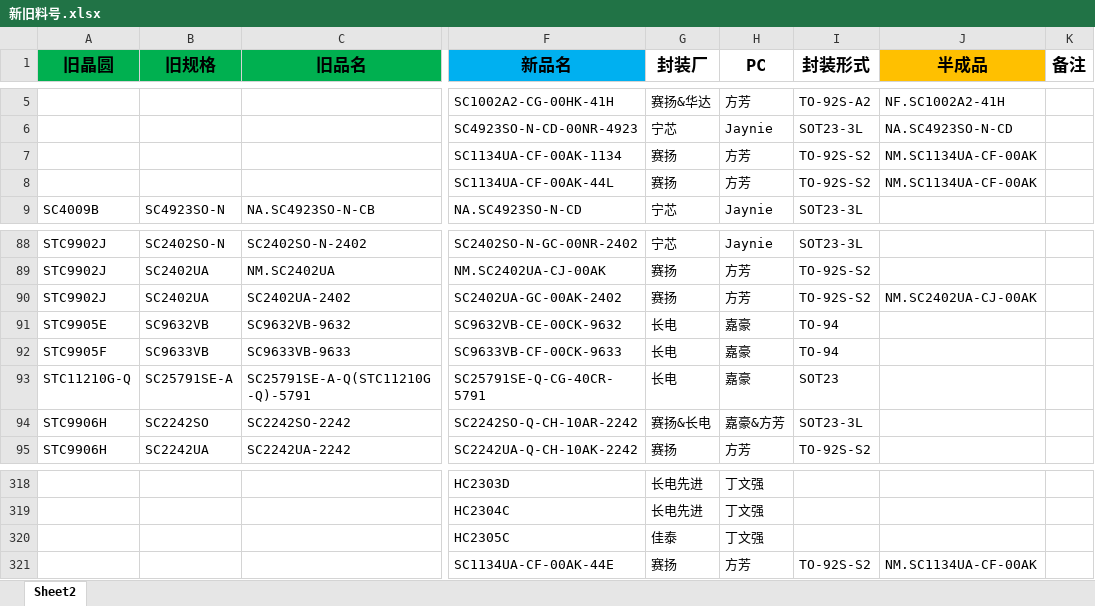
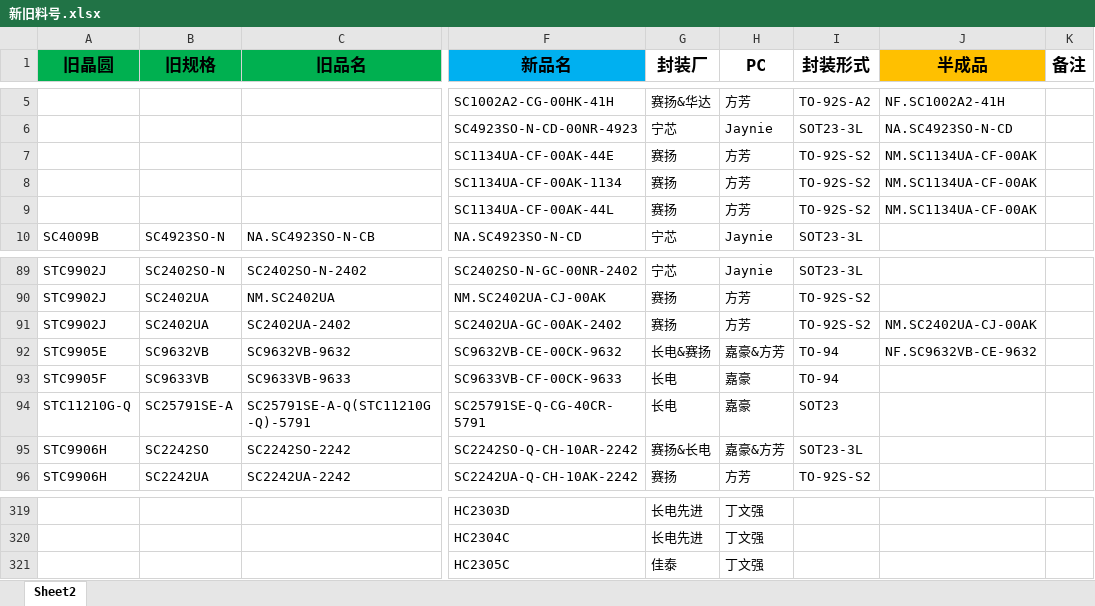
Before and after one commit to TTTriste06/Auto-Replace, an Excel workbook: 新旧料号.xlsx, sheet Sheet2, drawn as a sheet; only a part is shown, gaps mark what is left out; values as stored, in another font and other column widths than the file's, no borders; conditional formats not drawn; addresses are those after the commit; the diff names each change by its address in the sheet, - before the commit and + after, or states it on an @@ line.

Commit message:
upload 新旧料号.xlsx

```diff
--- a/新旧料号.xlsx (sheet Sheet2)
+++ b/新旧料号.xlsx (sheet Sheet2)
@@ row 321 moved to row 7: STC1002AF @@
-G92 (封装厂): 长电
+G92 (封装厂): 长电&赛扬
-H92 (PC): 嘉豪
+H92 (PC): 嘉豪&方芳
-J92 (半成品): (empty)
+J92 (半成品): NF.SC9632VB-CE-9632
```
